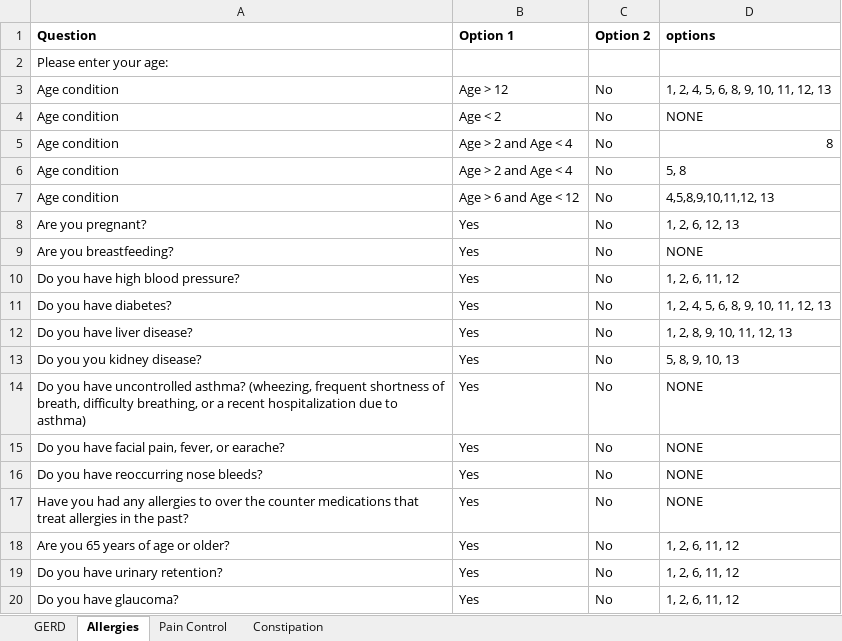
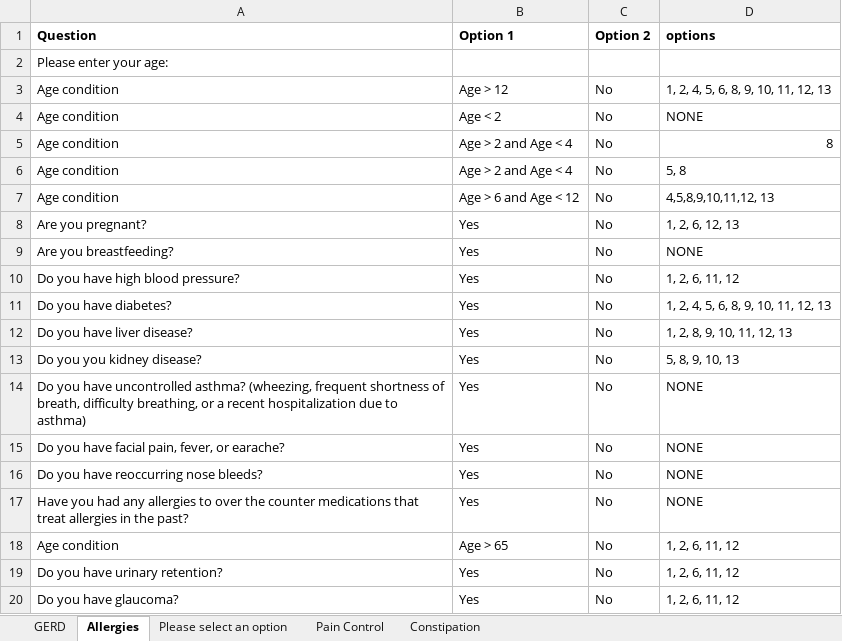
Before and after one commit to amirmbhd/OTC, an Excel workbook: OTCRecommendations.xlsx, sheet Allergies, drawn as a sheet; values as stored, in another font and other column widths than the file's, no borders; the diff names each change by its address in the sheet, - before the commit and + after, or states it on an @@ line.

Commit message:
Add files via upload

```diff
--- a/OTCRecommendations.xlsx (sheet Allergies)
+++ b/OTCRecommendations.xlsx (sheet Allergies)
+sheet tab: Please select an option
-A18 (Question): Are you 65 years of age or older?
+A18 (Question): Age condition
-B18 (Option 1): Yes
+B18 (Option 1): Age > 65
```
